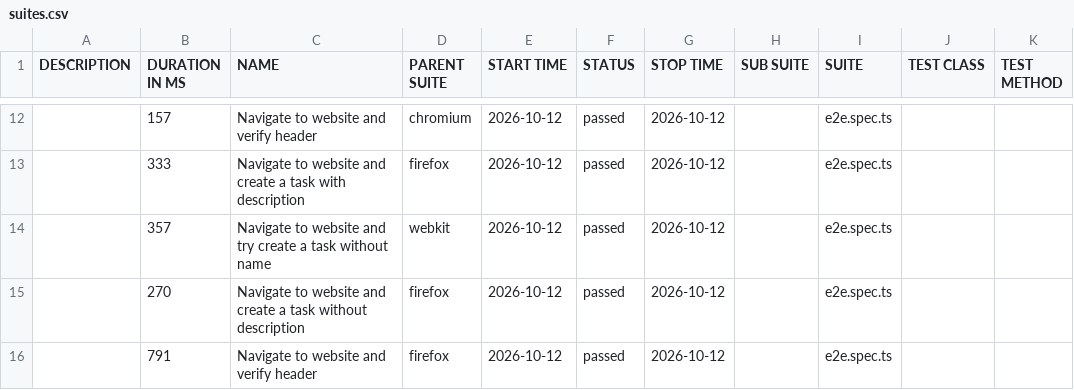
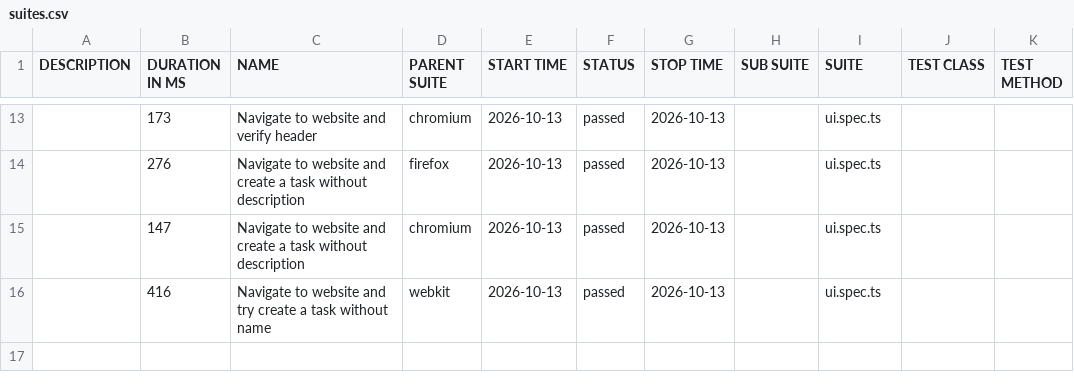
Before and after one commit to csaszi89/minikube-local-tests, a CSV file: data/suites.csv, drawn as a sheet; only a part is shown, gaps mark what is left out; the diff covers the shown part only.

```diff
--- a/data/suites.csv
+++ b/data/suites.csv
@@ -12,5 +13,4 @@
-"","157","Navigate to website and verify header","chromium","2026-10-12","passed","2026-10-12","","e2e.spec.ts","",""
-"","333","Navigate to website and create a task with description","firefox","2026-10-12","passed","2026-10-12","","e2e.spec.ts","",""
-"","357","Navigate to website and try create a task without name","webkit","2026-10-12","passed","2026-10-12","","e2e.spec.ts","",""
-"","270","Navigate to website and create a task without description","firefox","2026-10-12","passed","2026-10-12","","e2e.spec.ts","",""
-"","791","Navigate to website and verify header","firefox","2026-10-12","passed","2026-10-12","","e2e.spec.ts","",""
+"","173","Navigate to website and verify header","chromium","2026-10-13","passed","2026-10-13","","ui.spec.ts","",""
+"","276","Navigate to website and create a task without description","firefox","2026-10-13","passed","2026-10-13","","ui.spec.ts","",""
+"","147","Navigate to website and create a task without description","chromium","2026-10-13","passed","2026-10-13","","ui.spec.ts","",""
+"","416","Navigate to website and try create a task without name","webkit","2026-10-13","passed","2026-10-13","","ui.spec.ts","",""
```
Also changed, not shown: 5 added rows, 4 removed rows and 25 edited cells elsewhere in this file, 44 other files.
